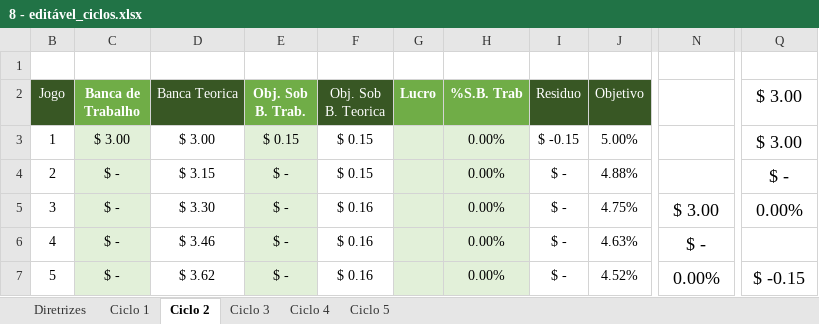
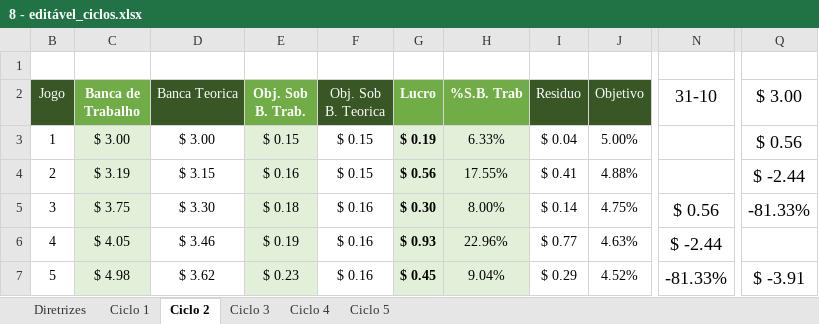
Before and after one commit to andrews371/backup, an Excel workbook: Análises Esportivas/ciclos de Netuno/8 - editável_ciclos.xlsx, sheet Ciclo 2, drawn as a sheet; only a part is shown, gaps mark what is left out; values as stored, in another font and other column widths than the file's, no borders; conditional formats not drawn; the diff covers the shown part only; the diff names each change by its address in the sheet, - before the commit and + after, or states it on an @@ line.

```diff
--- a/Análises Esportivas/ciclos de Netuno/8 - editável_ciclos.xlsx (sheet Ciclo 2)
+++ b/Análises Esportivas/ciclos de Netuno/8 - editável_ciclos.xlsx (sheet Ciclo 2)
-N2: (empty)
+N2: 31-10
-G3 (Lucro): (empty)
+G3 (Lucro): $ 0.19
-H3 (%S.B. Trab): 0.00%
+H3 (%S.B. Trab): 6.33%
-I3 (Residuo): $ -0.15
+I3 (Residuo): $ 0.04
-Q3 ($ 3.00): $ 3.00
+Q3 ($ 3.00): $ 0.56
-C4 (Banca de Trabalho): $ -
+C4 (Banca de Trabalho): $ 3.19
-E4 (Obj. Sob B. Trab.): $ -
+E4 (Obj. Sob B. Trab.): $ 0.16
-G4 (Lucro): (empty)
+G4 (Lucro): $ 0.56
-H4 (%S.B. Trab): 0.00%
+H4 (%S.B. Trab): 17.55%
-I4 (Residuo): $ -
+I4 (Residuo): $ 0.41
-Q4 ($ 3.00): $ -
+Q4 ($ 3.00): $ -2.44
-C5 (Banca de Trabalho): $ -
+C5 (Banca de Trabalho): $ 3.75
-E5 (Obj. Sob B. Trab.): $ -
+E5 (Obj. Sob B. Trab.): $ 0.18
-G5 (Lucro): (empty)
+G5 (Lucro): $ 0.30
-H5 (%S.B. Trab): 0.00%
+H5 (%S.B. Trab): 8.00%
-I5 (Residuo): $ -
+I5 (Residuo): $ 0.14
-N5 (31-10): $ 3.00
+N5 (31-10): $ 0.56
-Q5 ($ 3.00): 0.00%
+Q5 ($ 3.00): -81.33%
-C6 (Banca de Trabalho): $ -
+C6 (Banca de Trabalho): $ 4.05
-E6 (Obj. Sob B. Trab.): $ -
+E6 (Obj. Sob B. Trab.): $ 0.19
-G6 (Lucro): (empty)
+G6 (Lucro): $ 0.93
-H6 (%S.B. Trab): 0.00%
+H6 (%S.B. Trab): 22.96%
-I6 (Residuo): $ -
+I6 (Residuo): $ 0.77
-N6 (31-10): $ -
+N6 (31-10): $ -2.44
-C7 (Banca de Trabalho): $ -
+C7 (Banca de Trabalho): $ 4.98
-E7 (Obj. Sob B. Trab.): $ -
+E7 (Obj. Sob B. Trab.): $ 0.23
-G7 (Lucro): (empty)
+G7 (Lucro): $ 0.45
-H7 (%S.B. Trab): 0.00%
+H7 (%S.B. Trab): 9.04%
-I7 (Residuo): $ -
+I7 (Residuo): $ 0.29
-N7 (31-10): 0.00%
+N7 (31-10): -81.33%
-Q7 ($ 3.00): $ -0.15
+Q7 ($ 3.00): $ -3.91
```
Also changed, not shown: 23 edited cells elsewhere in this sheet, sheet Diretrizes, 5 other files.
